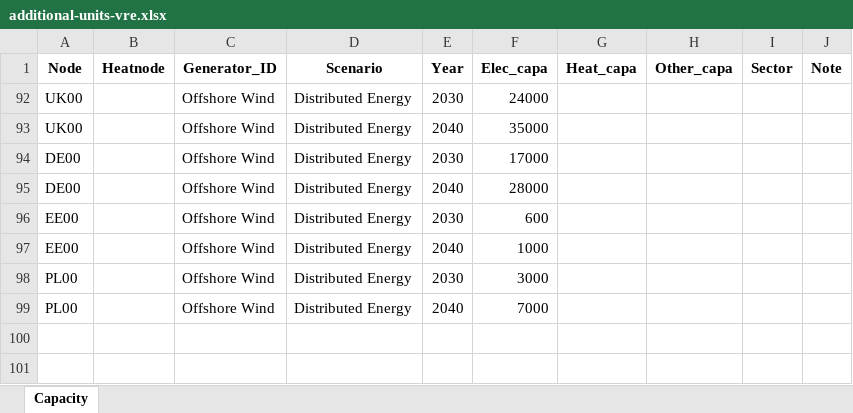
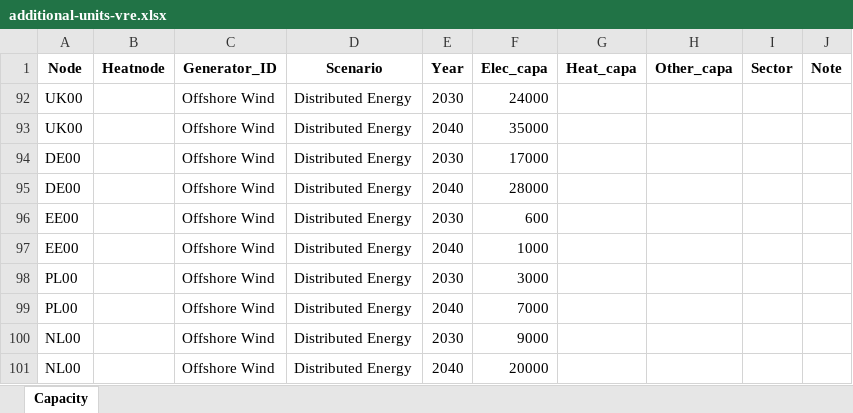
Before and after one commit to vttresearch/north_european_model, an Excel workbook: input/capacity/additional-units-vre.xlsx, sheet Capacity, drawn as a sheet; values as stored, in another font and other column widths than the file's, no borders; charts and pictures not drawn; the diff names each change by its address in the sheet, - before the commit and + after, or states it on an @@ line.

Commit message:
Increased offshore wind NL.

```diff
--- a/input/capacity/additional-units-vre.xlsx (sheet Capacity)
+++ b/input/capacity/additional-units-vre.xlsx (sheet Capacity)
+row 100: NL00 |  | Offshore Wind | Distributed Energy | 2030 | 9000
+row 101: NL00 |  | Offshore Wind | Distributed Energy | 2040 | 20000
```
